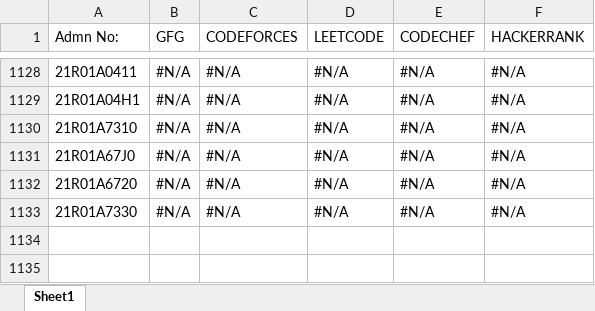
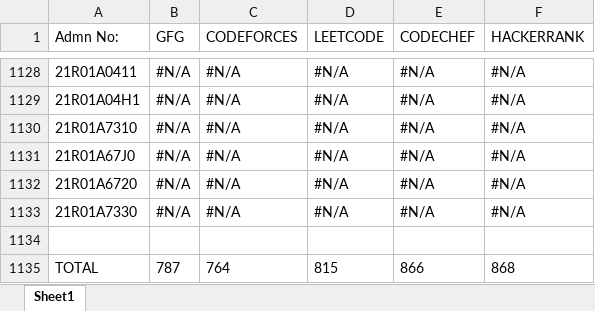
Before and after one commit to gabyah92/CMRIT2025Leaderboard, an Excel workbook: lib/CMRIT2025Leaderboard.xlsx, sheet Sheet1, drawn as a sheet; only a part is shown, gaps mark what is left out; values as stored, in another font and other column widths than the file's, no borders; the diff names each change by its address in the sheet, - before the commit and + after, or states it on an @@ line.

Commit message:
Add files via upload

```diff
--- a/lib/CMRIT2025Leaderboard.xlsx (sheet Sheet1)
+++ b/lib/CMRIT2025Leaderboard.xlsx (sheet Sheet1)
+row 1134: (empty)
+row 1135: TOTAL | 787 | 764 | 815 | 866 | 868
```
